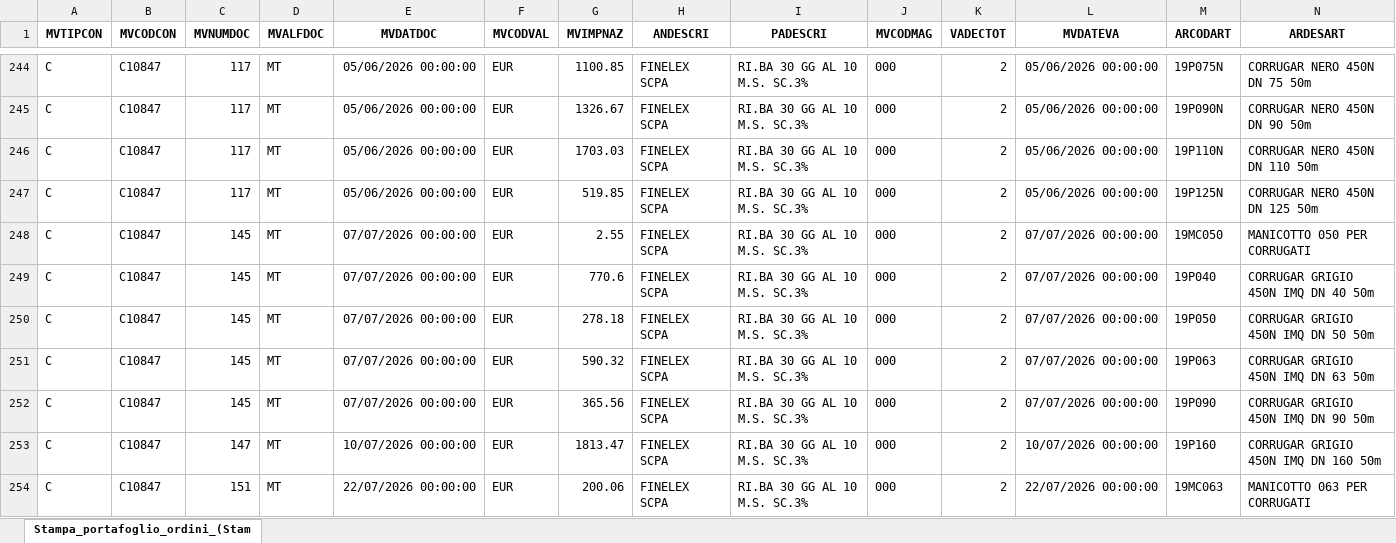
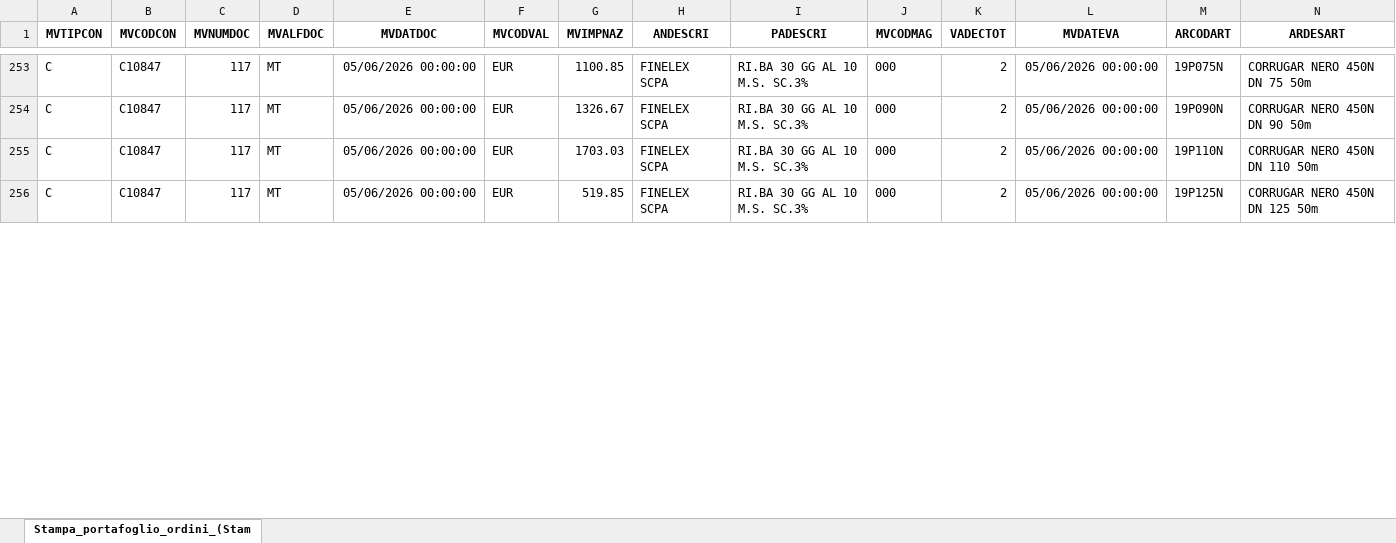
Before and after one commit to Riccini/giacenze-magazzino, an Excel workbook: Stampa_portafoglio_ordini_(Stampa__per_Cliente_Fornitore).xlsx, sheet Stampa_portafoglio_ordini_(Stam, drawn as a sheet; only a part is shown, gaps mark what is left out; values as stored, in another font and other column widths than the file's, no borders; removed rows and columns are numbered as before the commit, all else as after; rows hold the shown columns only; the diff covers the shown part only; the diff names each change by its address in the sheet, - before the commit and + after, or states it on an @@ line.

Commit message:
Aggiornamento automatico 29/07/2026 16:39

```diff
--- a/Stampa_portafoglio_ordini_(Stampa__per_Cliente_Fornitore).xlsx (sheet Stampa_portafoglio_ordini_(Stam)
+++ b/Stampa_portafoglio_ordini_(Stampa__per_Cliente_Fornitore).xlsx (sheet Stampa_portafoglio_ordini_(Stam)
-row 248: C | C10847 | 145 | MT | 07/07/2026 00:00:00 | EUR | 2.55 | FINELEX SCPA | RI.BA 30 GG AL 10 M.S. SC.3% | 000 | 2 | 07/07/2026 00:00:00 | 19MC050 | MANICOTTO 050 PER CORRUGATI
-row 249: C | C10847 | 145 | MT | 07/07/2026 00:00:00 | EUR | 770.6 | FINELEX SCPA | RI.BA 30 GG AL 10 M.S. SC.3% | 000 | 2 | 07/07/2026 00:00:00 | 19P040 | CORRUGAR GRIGIO 450N IMQ DN 40 50m
-row 250: C | C10847 | 145 | MT | 07/07/2026 00:00:00 | EUR | 278.18 | FINELEX SCPA | RI.BA 30 GG AL 10 M.S. SC.3% | 000 | 2 | 07/07/2026 00:00:00 | 19P050 | CORRUGAR GRIGIO 450N IMQ DN 50 50m
-row 251: C | C10847 | 145 | MT | 07/07/2026 00:00:00 | EUR | 590.32 | FINELEX SCPA | RI.BA 30 GG AL 10 M.S. SC.3% | 000 | 2 | 07/07/2026 00:00:00 | 19P063 | CORRUGAR GRIGIO 450N IMQ DN 63 50m
-row 252: C | C10847 | 145 | MT | 07/07/2026 00:00:00 | EUR | 365.56 | FINELEX SCPA | RI.BA 30 GG AL 10 M.S. SC.3% | 000 | 2 | 07/07/2026 00:00:00 | 19P090 | CORRUGAR GRIGIO 450N IMQ DN 90 50m
-row 253: C | C10847 | 147 | MT | 10/07/2026 00:00:00 | EUR | 1813.47 | FINELEX SCPA | RI.BA 30 GG AL 10 M.S. SC.3% | 000 | 2 | 10/07/2026 00:00:00 | 19P160 | CORRUGAR GRIGIO 450N IMQ DN 160 50m
-row 254: C | C10847 | 151 | MT | 22/07/2026 00:00:00 | EUR | 200.06 | FINELEX SCPA | RI.BA 30 GG AL 10 M.S. SC.3% | 000 | 2 | 22/07/2026 00:00:00 | 19MC063 | MANICOTTO 063 PER CORRUGATI
```
Also changed, not shown: 20 added rows, 17 removed rows and 16 edited cells elsewhere in this sheet.
